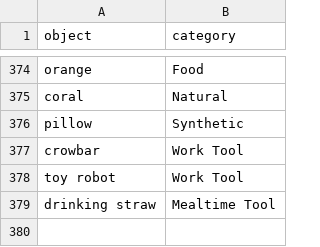
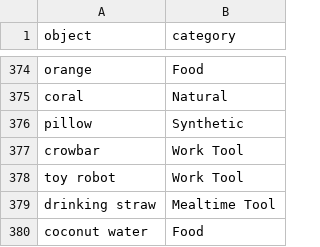
Before and after one commit to kennedycasey/daylong-object-ids, a CSV file: data/manual-checks/categories.csv, drawn as a sheet; only a part is shown, gaps mark what is left out.

```diff
--- a/data/manual-checks/categories.csv
+++ b/data/manual-checks/categories.csv
@@ -379 +379,2 @@ toy robot,Work Tool
 drinking straw,Mealtime Tool
+coconut water,Food
```
Also changed, not shown: data/manual-checks/labels.csv, 2 other files.
